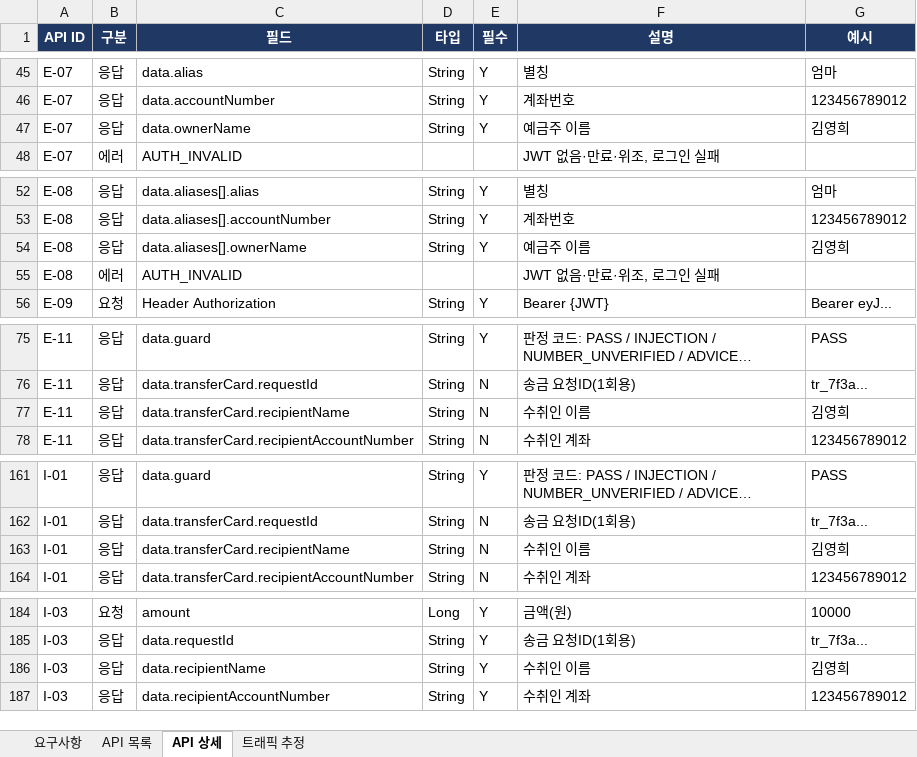
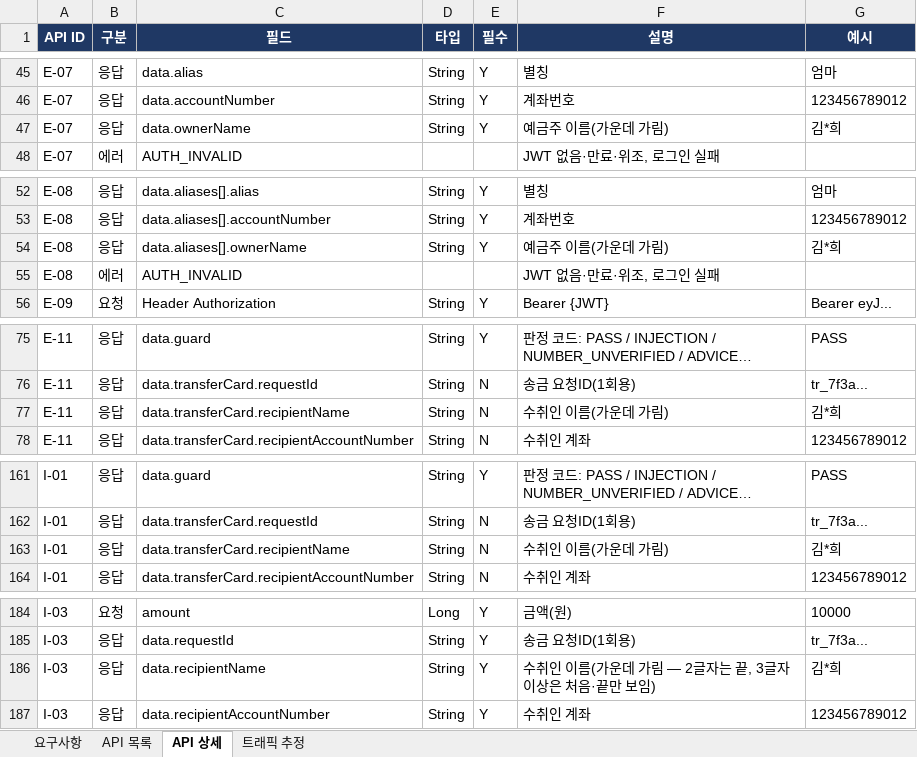
Before and after one commit to softcatch/smart-finance-agent, an Excel workbook: docs/smart-spec.xlsx, sheet API 상세, drawn as a sheet; only a part is shown, gaps mark what is left out; long unchanged cells end in …; values as stored, in another font and other column widths than the file's, no borders; the diff names each change by its address in the sheet, - before the commit and + after, or states it on an @@ line.

```diff
--- a/docs/smart-spec.xlsx (sheet API 상세)
+++ b/docs/smart-spec.xlsx (sheet API 상세)
-F47 (설명): 예금주 이름
+F47 (설명): 예금주 이름(가운데 가림)
-G47 (예시): 김영희
+G47 (예시): 김*희
-F54 (설명): 예금주 이름
+F54 (설명): 예금주 이름(가운데 가림)
-G54 (예시): 김영희
+G54 (예시): 김*희
-F77 (설명): 수취인 이름
+F77 (설명): 수취인 이름(가운데 가림)
-G77 (예시): 김영희
+G77 (예시): 김*희
-F163 (설명): 수취인 이름
+F163 (설명): 수취인 이름(가운데 가림)
-G163 (예시): 김영희
+G163 (예시): 김*희
-F186 (설명): 수취인 이름
+F186 (설명): 수취인 이름(가운데 가림 — 2글자는 끝, 3글자 이상은 처음·끝만 보임)
-G186 (예시): 김영희
+G186 (예시): 김*희
```
Also changed, not shown: sheet 요구사항, 9 other files.
